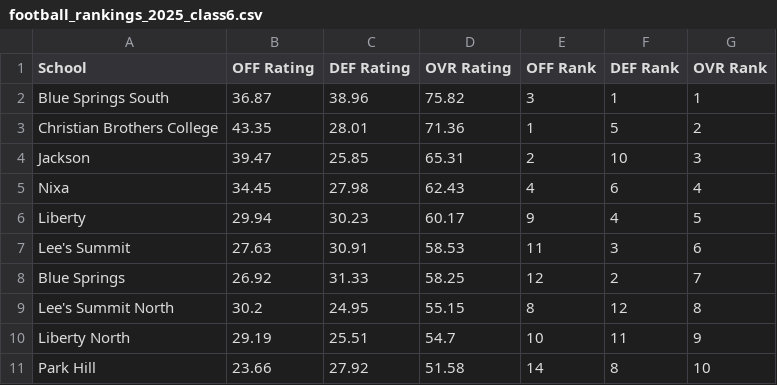
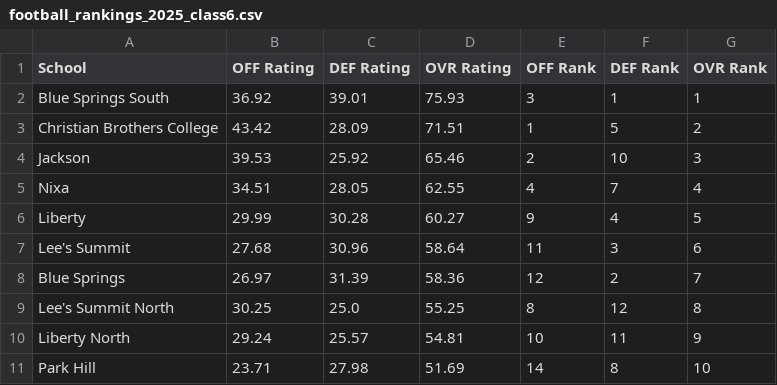
Before and after one commit to AllMOSports/football-ratings-2025, a CSV file: football_rankings_2025_class6.csv, drawn as a sheet; only a part is shown; the diff covers the shown part only.

```diff
--- a/football_rankings_2025_class6.csv
+++ b/football_rankings_2025_class6.csv
@@ -1,11 +1,11 @@
 School,OFF Rating,DEF Rating,OVR Rating,OFF Rank,DEF Rank,OVR Rank
-Blue Springs South,36.87,38.96,75.82,3,1,1
-Christian Brothers College,43.35,28.01,71.36,1,5,2
-Jackson,39.47,25.85,65.31,2,10,3
-Nixa,34.45,27.98,62.43,4,6,4
-Liberty,29.94,30.23,60.17,9,4,5
-Lee's Summit,27.63,30.91,58.53,11,3,6
-Blue Springs,26.92,31.33,58.25,12,2,7
-Lee's Summit North,30.2,24.95,55.15,8,12,8
-Liberty North,29.19,25.51,54.7,10,11,9
-Park Hill,23.66,27.92,51.58,14,8,10
+Blue Springs South,36.92,39.01,75.93,3,1,1
+Christian Brothers College,43.42,28.09,71.51,1,5,2
+Jackson,39.53,25.92,65.46,2,10,3
+Nixa,34.51,28.05,62.55,4,7,4
+Liberty,29.99,30.28,60.27,9,4,5
+Lee's Summit,27.68,30.96,58.64,11,3,6
+Blue Springs,26.97,31.39,58.36,12,2,7
+Lee's Summit North,30.25,25.0,55.25,8,12,8
+Liberty North,29.24,25.57,54.81,10,11,9
+Park Hill,23.71,27.98,51.69,14,8,10
```
Also changed, not shown: 97 edited cells elsewhere in this file, football_rankings_2025_all.csv, football_rankings_2025_class1.csv, 19 other files.
